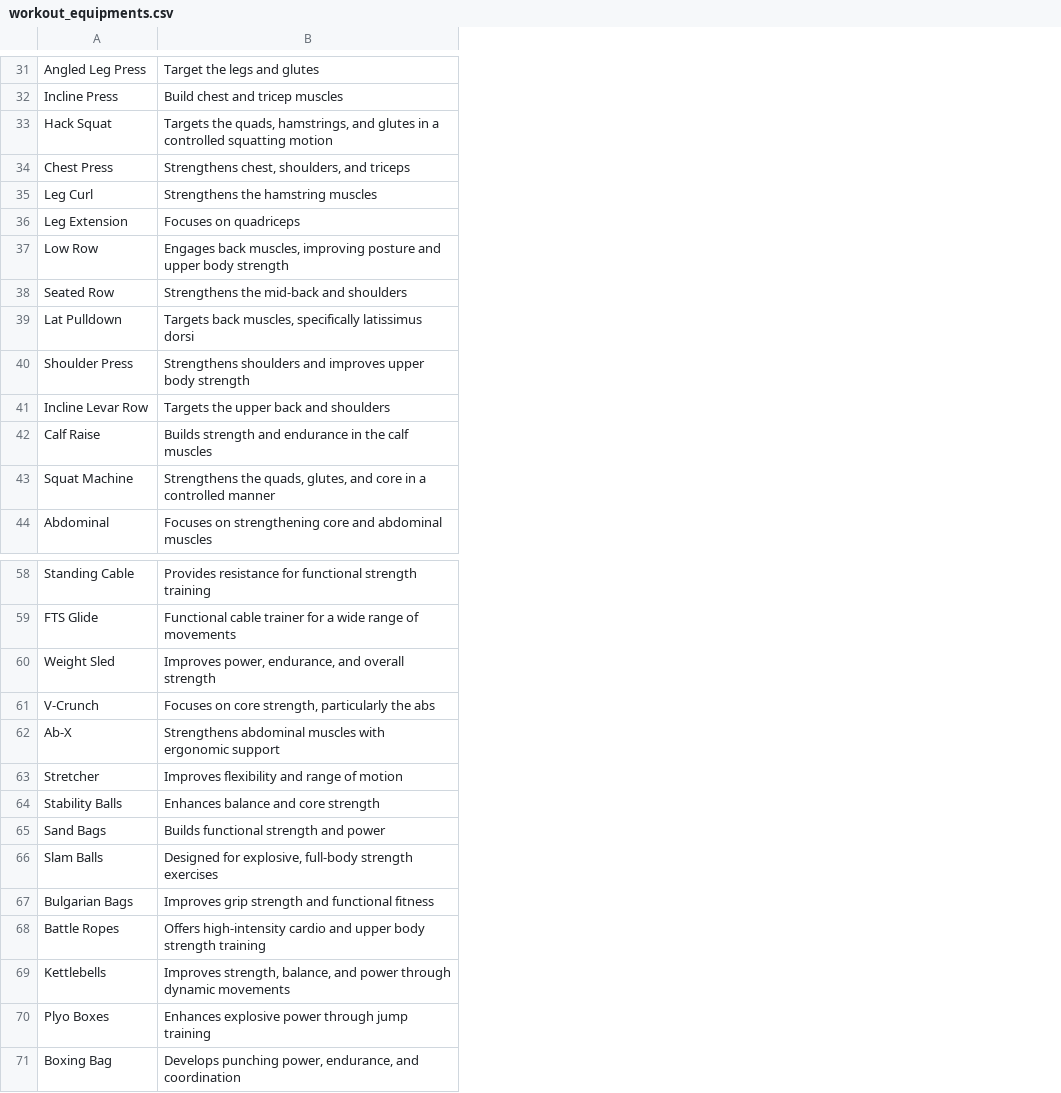
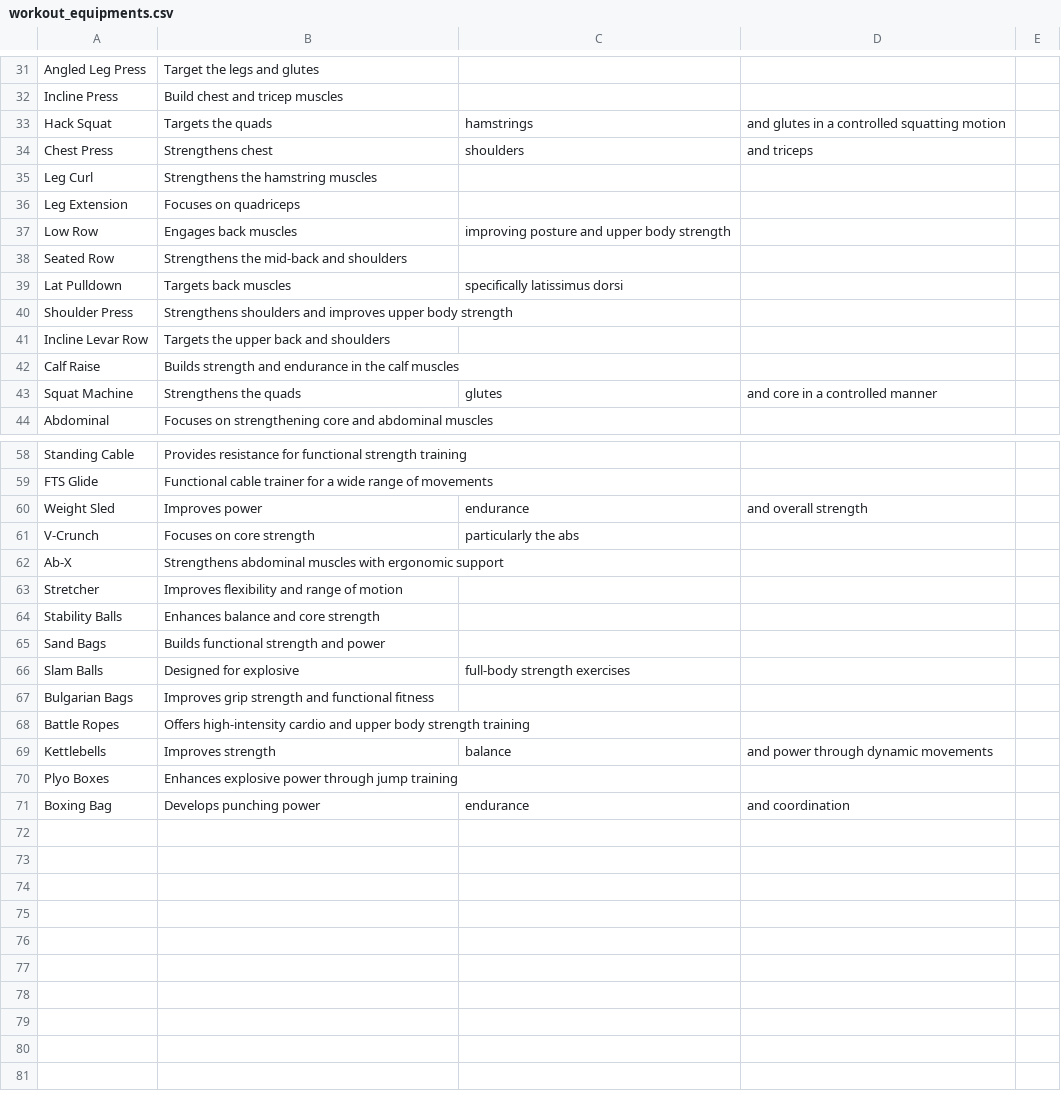
Before and after one commit to hjiang43/workout-project, a CSV file: file/workout_equipments.csv, drawn as a sheet; only a part is shown, gaps mark what is left out; the diff covers the shown part only; the diff names each change by its address in the sheet, - before the commit and + after, or states it on an @@ line.

```diff
--- a/file/workout_equipments.csv
+++ b/file/workout_equipments.csv
+column C, rows 33-43: hamstrings | shoulders |  |  | improving posture and upper body strength |  | specifically latissimus dorsi |  |  |  | glutes; rows 60-71: endurance | particularly the abs |  |  |  |  | full-body strength exercises |  |  | balance |  | endurance
+column D, rows 33-43: and glutes in a controlled squatting motion | and triceps |  |  |  |  |  |  |  |  | and core in a controlled manner; rows 60-71: and overall strength |  |  |  |  |  |  |  |  | and power through dynamic movements |  | and coordination
+column E, empty
-B33: Targets the quads, hamstrings, and glutes in a controlled squatting motion
+B33: Targets the quads
-B34: Strengthens chest, shoulders, and triceps
+B34: Strengthens chest
-B37: Engages back muscles, improving posture and upper body strength
+B37: Engages back muscles
-B39: Targets back muscles, specifically latissimus dorsi
+B39: Targets back muscles
-B43: Strengthens the quads, glutes, and core in a controlled manner
+B43: Strengthens the quads
-B60: Improves power, endurance, and overall strength
+B60: Improves power
-B61: Focuses on core strength, particularly the abs
+B61: Focuses on core strength
-B66: Designed for explosive, full-body strength exercises
+B66: Designed for explosive
-B69: Improves strength, balance, and power through dynamic movements
+B69: Improves strength
-B71: Develops punching power, endurance, and coordination
+B71: Develops punching power
```
Also changed, not shown: 6 edited cells elsewhere in this file.
